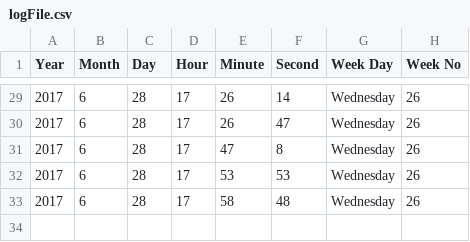
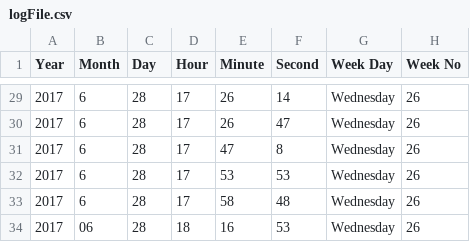
Before and after one commit to alfandersen/ProcessingGitHubLogger, a CSV file: logFile.csv, drawn as a sheet; only a part is shown, gaps mark what is left out; the diff names each change by its address in the sheet, - before the commit and + after, or states it on an @@ line.

Commit message:
Wed Jun 28 18:17:21 CEST 2017

```diff
--- a/logFile.csv
+++ b/logFile.csv
+row 34: 2017 | 06 | 28 | 18 | 16 | 53 | Wednesday | 26
```
